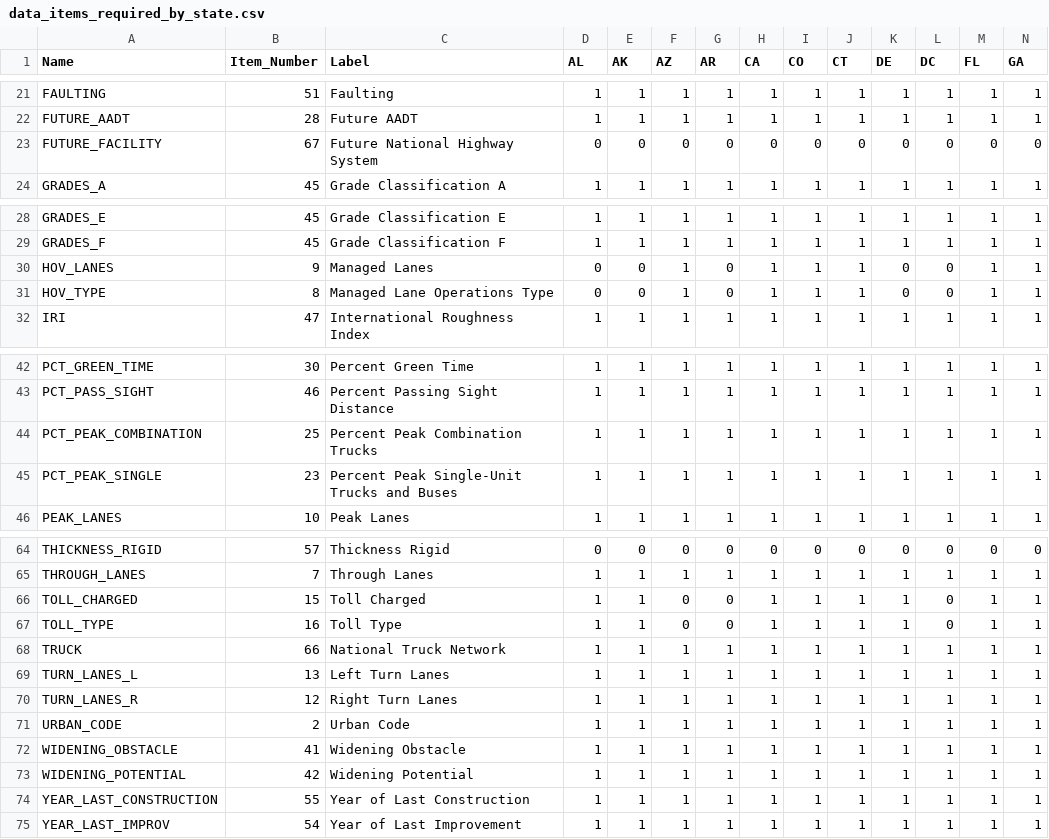
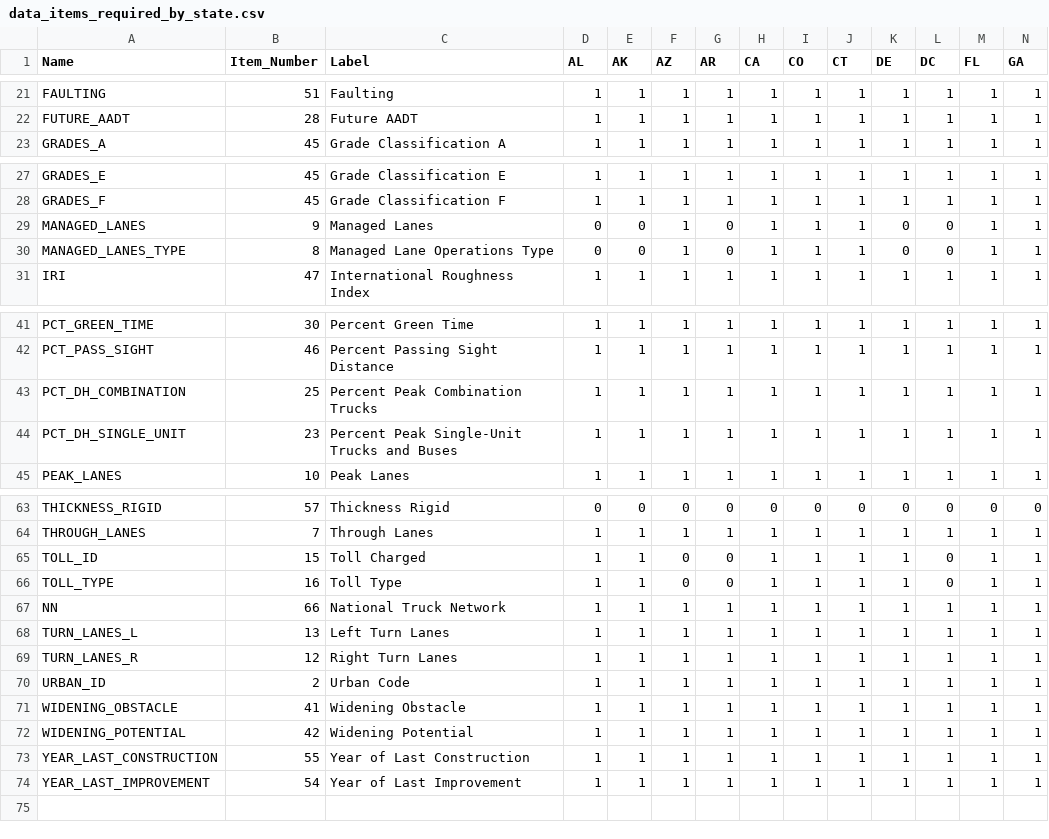
Before and after one commit to RSGInc/HPMS-Score-Card-Generator, a CSV file: resources/dat/data_items_required_by_state.csv, drawn as a sheet; only a part is shown, gaps mark what is left out; removed rows and columns are numbered as before the commit, all else as after; rows hold the shown columns only; the diff covers the shown part only; the diff names each change by its address in the sheet, - before the commit and + after, or states it on an @@ line.

Commit message:
Changed names across all R and CSV files

```diff
--- a/resources/dat/data_items_required_by_state.csv
+++ b/resources/dat/data_items_required_by_state.csv
-row 23: FUTURE_FACILITY | 67 | Future National Highway System | 0 | 0 | 0 | 0 | 0 | 0 | 0 | 0 | 0 | 0 | 0
-A29 (Name): HOV_LANES
+A29 (Name): MANAGED_LANES
-A30 (Name): HOV_TYPE
+A30 (Name): MANAGED_LANES_TYPE
-A43 (Name): PCT_PEAK_COMBINATION
+A43 (Name): PCT_DH_COMBINATION
-A44 (Name): PCT_PEAK_SINGLE
+A44 (Name): PCT_DH_SINGLE_UNIT
-A65 (Name): TOLL_CHARGED
+A65 (Name): TOLL_ID
-A67 (Name): TRUCK
+A67 (Name): NN
-A70 (Name): URBAN_CODE
+A70 (Name): URBAN_ID
-A74 (Name): YEAR_LAST_IMPROV
+A74 (Name): YEAR_LAST_IMPROVEMENT
```
Also changed, not shown: 1 edited cell elsewhere in this file, resources/dat/completeness_criteria.csv, resources/dat/data_elements.csv, 11 other files.
